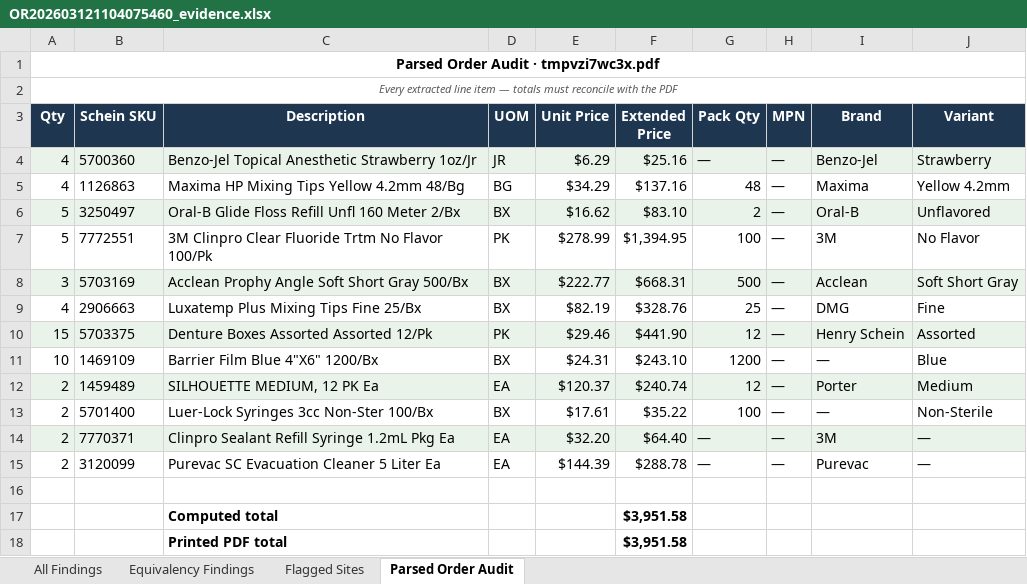
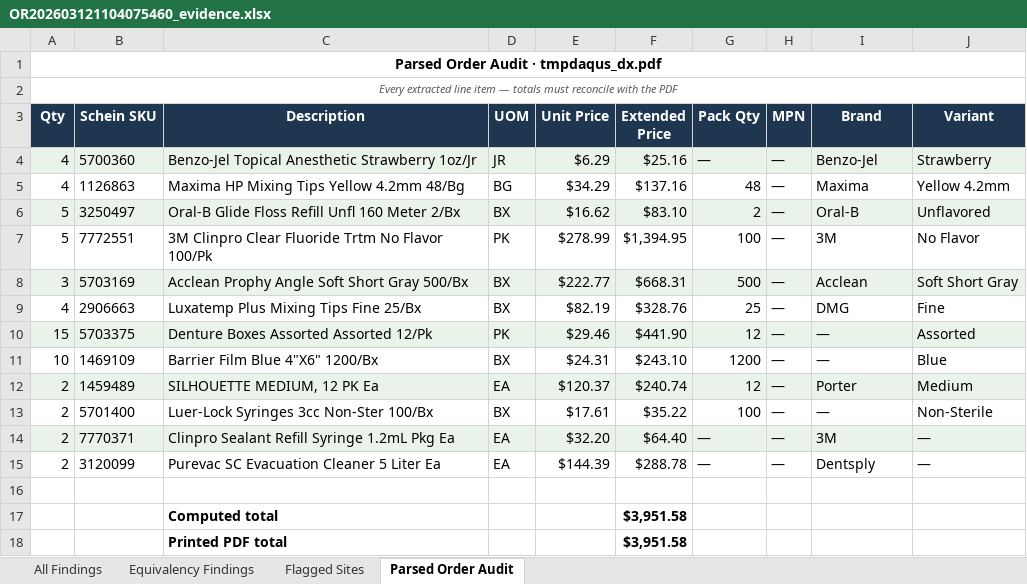
Before and after one commit to malaika22/dental_price_IQ, an Excel workbook: output/OR202603121104075460_evidence.xlsx, sheet Parsed Order Audit, drawn as a sheet; values as stored, in another font and other column widths than the file's, no borders; the diff names each change by its address in the sheet, - before the commit and + after, or states it on an @@ line.

```diff
--- a/output/OR202603121104075460_evidence.xlsx (sheet Parsed Order Audit)
+++ b/output/OR202603121104075460_evidence.xlsx (sheet Parsed Order Audit)
-A1 (Qty): Parsed Order Audit · tmpvzi7wc3x.pdf
+A1 (Qty): Parsed Order Audit · tmpdaqus_dx.pdf
-I10 (Brand): Henry Schein
+I10 (Brand): —
-I15 (Brand): Purevac
+I15 (Brand): Dentsply
```
Also changed, not shown: sheet All Findings, sheet Flagged Sites, output/OR202603121104075460_alternate_purchases.xlsx, output/OR202603121104075460_price_match.xlsx, 5 other files.
